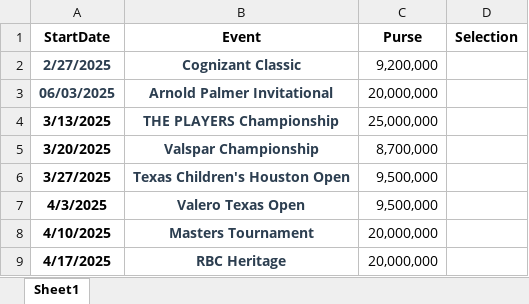
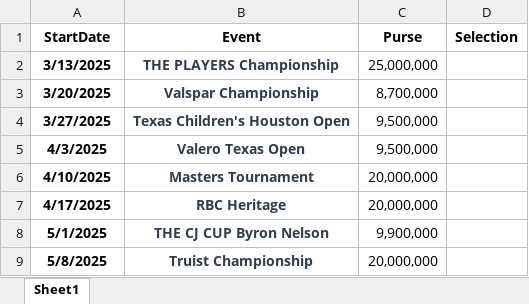
Before and after one commit to MigorBloo/GolfApp, an Excel workbook: Server/Data/schedule.xlsx, sheet Sheet1, drawn as a sheet; only a part is shown; the shorter side is filled out with more unchanged rows; values as stored, in another font and other column widths than the file's, no borders; the diff names each change by its address in the sheet, - before the commit and + after, or states it on an @@ line.

```diff
--- a/Server/Data/schedule.xlsx (sheet Sheet1)
+++ b/Server/Data/schedule.xlsx (sheet Sheet1)
-row 2: 2/27/2025 | Cognizant Classic | 9,200,000
-row 3: 06/03/2025 | Arnold Palmer Invitational | 20,000,000
```
Also changed, not shown: 22 other files.
